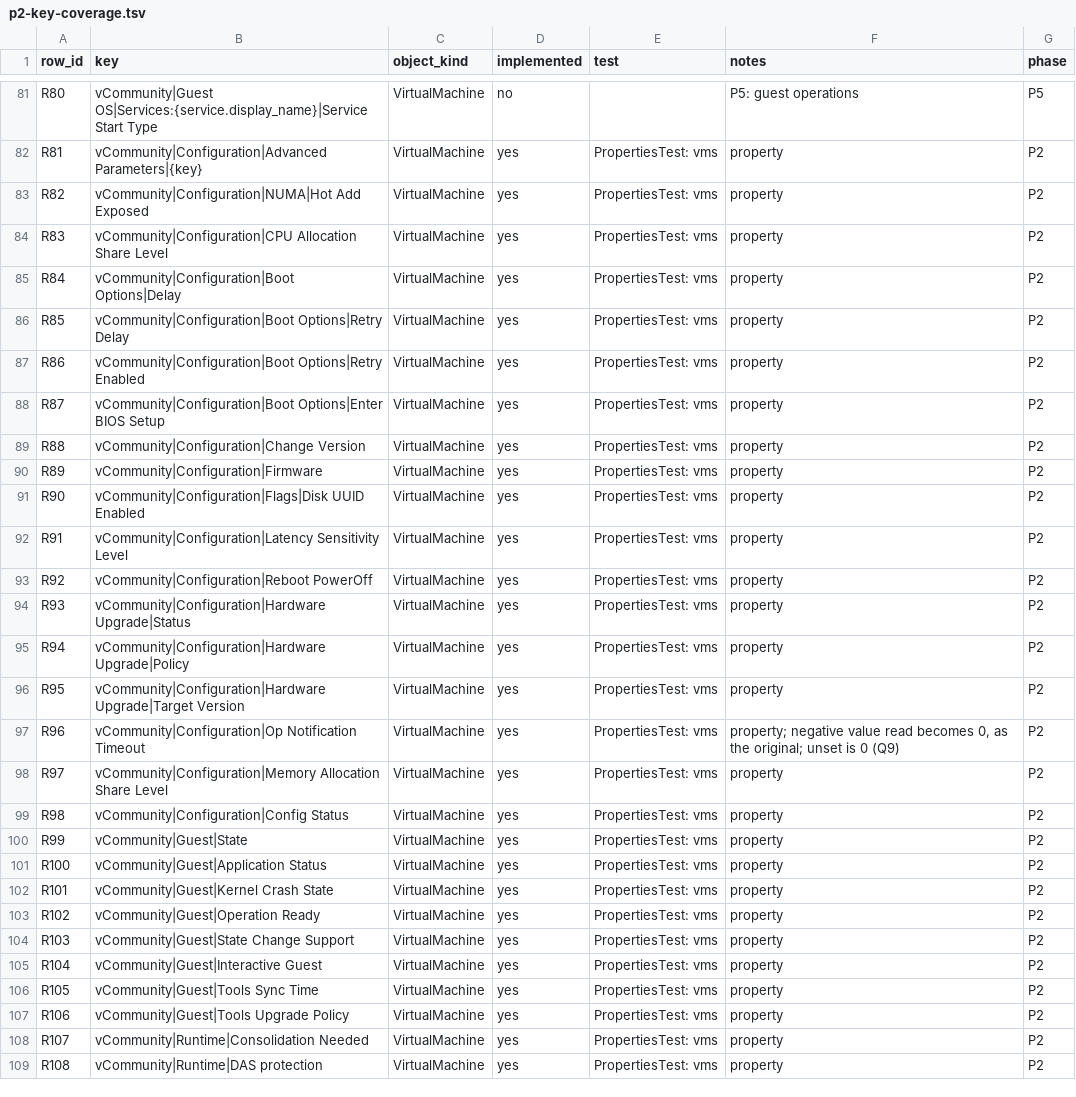
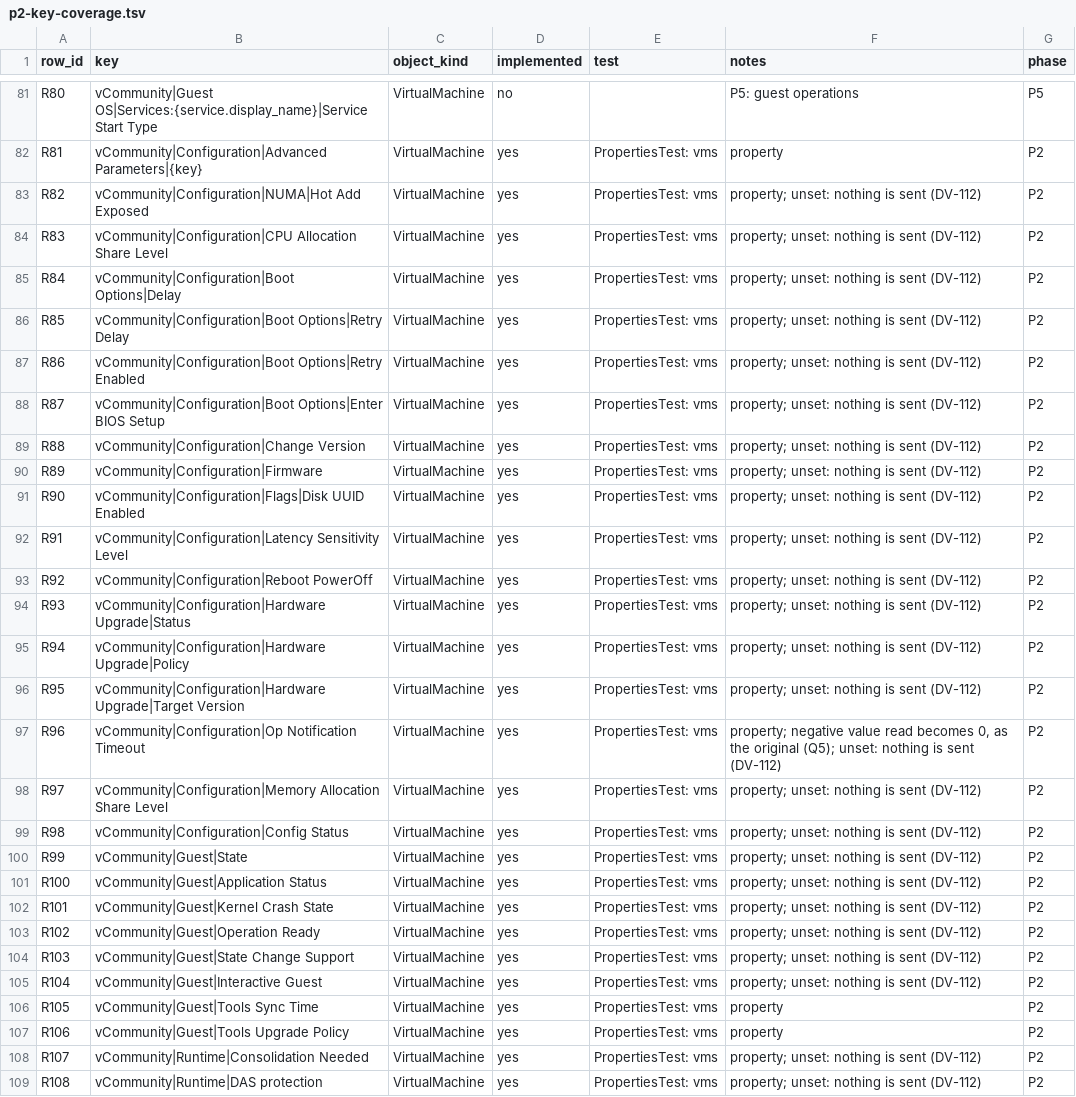
Before and after one commit to sentania-labs/vcf-content-factory-sdk-vcommunity-java, a TSV file: docs/p2-key-coverage.tsv, drawn as a sheet; only a part is shown, gaps mark what is left out; the diff covers the shown part only; the diff names each change by its address in the sheet, - before the commit and + after, or states it on an @@ line.

Commit message:
Unset values are not published (DV-112), memory tiering latency in microseconds (DV-113), DV-109 reconciled live, guest tests deterministic. Build 25.

```diff
--- a/docs/p2-key-coverage.tsv
+++ b/docs/p2-key-coverage.tsv
-F83:F96 (notes): property
+F83:F96 (notes): property; unset: nothing is sent (DV-112)
-F97 (notes): …as the original; unset is 0 (Q9)
+F97 (notes): …as the original (Q5); unset: nothing is sent (DV-112)
-F98:F105 (notes): property
+F98:F105 (notes): property; unset: nothing is sent (DV-112)
-F108:F109 (notes): property
+F108:F109 (notes): property; unset: nothing is sent (DV-112)
```
Also changed, not shown: 84 edited cells elsewhere in this file, docs/p3-key-coverage.tsv, docs/p4-key-coverage.tsv, 29 other files.
